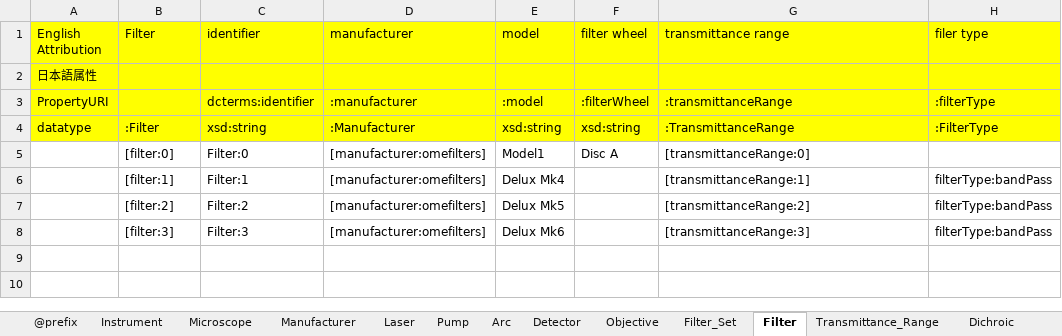
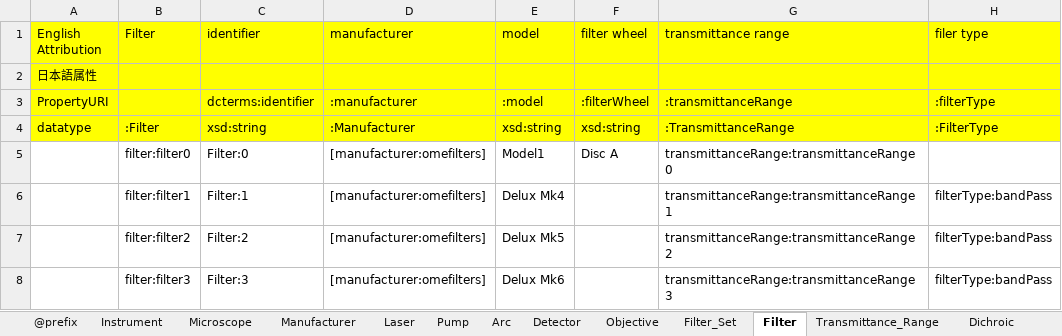
Before and after one commit to German-BioImaging/ome-owl, an Excel workbook: ontology/RIKEN_MetaDatabase_Exccel/2016-06/sample/instrument-units-alternate.xlsx, sheet Filter, drawn as a sheet; values as stored, in another font and other column widths than the file's, no borders; the diff names each change by its address in the sheet, - before the commit and + after, or states it on an @@ line.

```diff
--- a/ontology/RIKEN_MetaDatabase_Exccel/2016-06/sample/instrument-units-alternate.xlsx (sheet Filter)
+++ b/ontology/RIKEN_MetaDatabase_Exccel/2016-06/sample/instrument-units-alternate.xlsx (sheet Filter)
-B5 (Filter): [filter:0]
+B5 (Filter): filter:filter0
-G5 (transmittance range): [transmittanceRange:0]
+G5 (transmittance range): transmittanceRange:transmittanceRange0
-B6 (Filter): [filter:1]
+B6 (Filter): filter:filter1
-G6 (transmittance range): [transmittanceRange:1]
+G6 (transmittance range): transmittanceRange:transmittanceRange1
-B7 (Filter): [filter:2]
+B7 (Filter): filter:filter2
-G7 (transmittance range): [transmittanceRange:2]
+G7 (transmittance range): transmittanceRange:transmittanceRange2
-B8 (Filter): [filter:3]
+B8 (Filter): filter:filter3
-G8 (transmittance range): [transmittanceRange:3]
+G8 (transmittance range): transmittanceRange:transmittanceRange3
```
Also changed, not shown: sheet @prefix, sheet Instrument, sheet Lignt_Path, sheet Filter_Set, sheet Transmittance_Range, sheet Channel, 12 more sheets, ontology/RIKEN_MetaDatabase_Exccel/2016-06/sample/instrument.xlsx, ontology/RIKEN_MetaDatabase_Exccel/2016-06/sample/timestampannotation-posix-only.xlsx, 36 other files.
